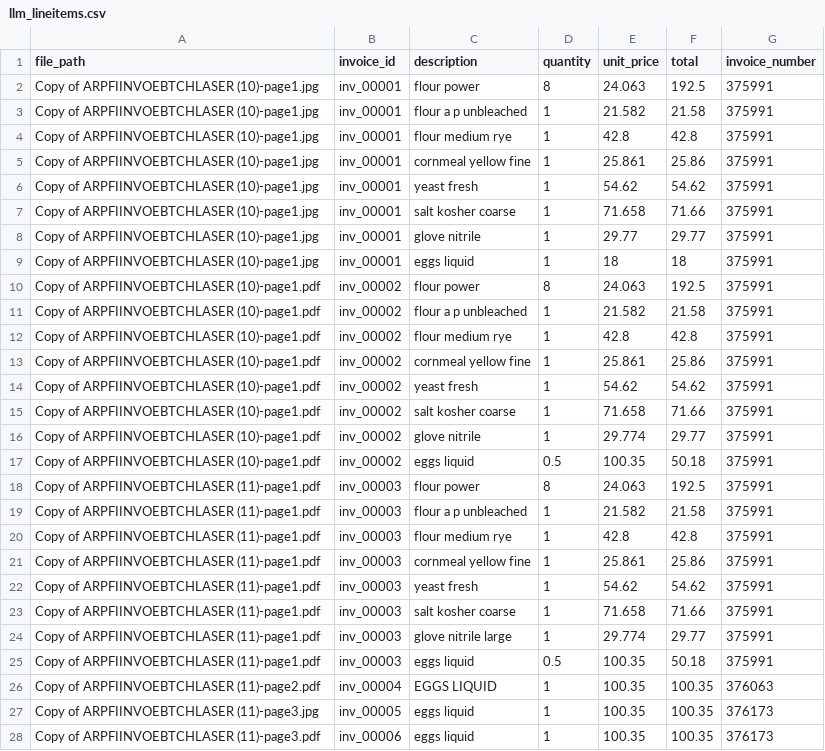
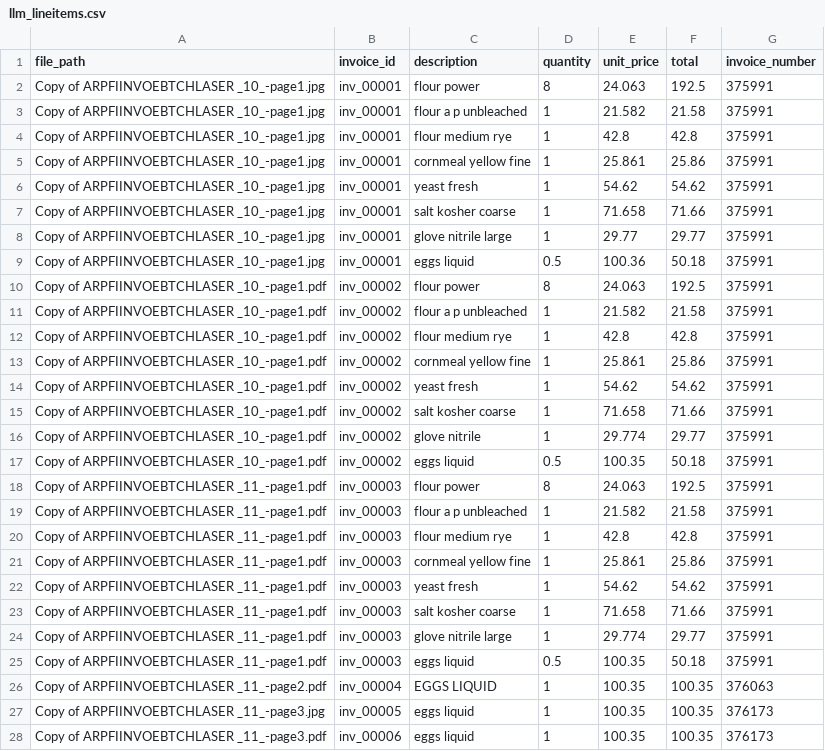
Before and after one commit to ShailKPatel/Invoice-Automator, a CSV file: data/extractions/llm_lineitems.csv, drawn as a sheet; only a part is shown; the diff covers the shown part only.

```diff
--- a/data/extractions/llm_lineitems.csv
+++ b/data/extractions/llm_lineitems.csv
@@ -1,28 +1,28 @@
 file_path,invoice_id,description,quantity,unit_price,total,invoice_number
-Copy of ARPFIINVOEBTCHLASER (10)-page1.jpg,inv_00001,flour power,8,24.063,192.5,375991
-Copy of ARPFIINVOEBTCHLASER (10)-page1.jpg,inv_00001,flour a p unbleached,1,21.582,21.58,375991
-Copy of ARPFIINVOEBTCHLASER (10)-page1.jpg,inv_00001,flour medium rye,1,42.8,42.8,375991
-Copy of ARPFIINVOEBTCHLASER (10)-page1.jpg,inv_00001,cornmeal yellow fine,1,25.861,25.86,375991
-Copy of ARPFIINVOEBTCHLASER (10)-page1.jpg,inv_00001,yeast fresh,1,54.62,54.62,375991
-Copy of ARPFIINVOEBTCHLASER (10)-page1.jpg,inv_00001,salt kosher coarse,1,71.658,71.66,375991
-Copy of ARPFIINVOEBTCHLASER (10)-page1.jpg,inv_00001,glove nitrile,1,29.77,29.77,375991
-Copy of ARPFIINVOEBTCHLASER (10)-page1.jpg,inv_00001,eggs liquid,1,18,18,375991
-Copy of ARPFIINVOEBTCHLASER (10)-page1.pdf,inv_00002,flour power,8,24.063,192.5,375991
-Copy of ARPFIINVOEBTCHLASER (10)-page1.pdf,inv_00002,flour a p unbleached,1,21.582,21.58,375991
-Copy of ARPFIINVOEBTCHLASER (10)-page1.pdf,inv_00002,flour medium rye,1,42.8,42.8,375991
-Copy of ARPFIINVOEBTCHLASER (10)-page1.pdf,inv_00002,cornmeal yellow fine,1,25.861,25.86,375991
-Copy of ARPFIINVOEBTCHLASER (10)-page1.pdf,inv_00002,yeast fresh,1,54.62,54.62,375991
-Copy of ARPFIINVOEBTCHLASER (10)-page1.pdf,inv_00002,salt kosher coarse,1,71.658,71.66,375991
-Copy of ARPFIINVOEBTCHLASER (10)-page1.pdf,inv_00002,glove nitrile,1,29.774,29.77,375991
-Copy of ARPFIINVOEBTCHLASER (10)-page1.pdf,inv_00002,eggs liquid,0.5,100.35,50.18,375991
-Copy of ARPFIINVOEBTCHLASER (11)-page1.pdf,inv_00003,flour power,8,24.063,192.5,375991
-Copy of ARPFIINVOEBTCHLASER (11)-page1.pdf,inv_00003,flour a p unbleached,1,21.582,21.58,375991
-Copy of ARPFIINVOEBTCHLASER (11)-page1.pdf,inv_00003,flour medium rye,1,42.8,42.8,375991
-Copy of ARPFIINVOEBTCHLASER (11)-page1.pdf,inv_00003,cornmeal yellow fine,1,25.861,25.86,375991
-Copy of ARPFIINVOEBTCHLASER (11)-page1.pdf,inv_00003,yeast fresh,1,54.62,54.62,375991
-Copy of ARPFIINVOEBTCHLASER (11)-page1.pdf,inv_00003,salt kosher coarse,1,71.658,71.66,375991
-Copy of ARPFIINVOEBTCHLASER (11)-page1.pdf,inv_00003,glove nitrile large,1,29.774,29.77,375991
-Copy of ARPFIINVOEBTCHLASER (11)-page1.pdf,inv_00003,eggs liquid,0.5,100.35,50.18,375991
-Copy of ARPFIINVOEBTCHLASER (11)-page2.pdf,inv_00004,EGGS LIQUID,1,100.35,100.35,376063
-Copy of ARPFIINVOEBTCHLASER (11)-page3.jpg,inv_00005,eggs liquid,1,100.35,100.35,376173
-Copy of ARPFIINVOEBTCHLASER (11)-page3.pdf,inv_00006,eggs liquid,1,100.35,100.35,376173
+Copy of ARPFIINVOEBTCHLASER _10_-page1.jpg,inv_00001,flour power,8,24.063,192.5,375991
+Copy of ARPFIINVOEBTCHLASER _10_-page1.jpg,inv_00001,flour a p unbleached,1,21.582,21.58,375991
+Copy of ARPFIINVOEBTCHLASER _10_-page1.jpg,inv_00001,flour medium rye,1,42.8,42.8,375991
+Copy of ARPFIINVOEBTCHLASER _10_-page1.jpg,inv_00001,cornmeal yellow fine,1,25.861,25.86,375991
+Copy of ARPFIINVOEBTCHLASER _10_-page1.jpg,inv_00001,yeast fresh,1,54.62,54.62,375991
+Copy of ARPFIINVOEBTCHLASER _10_-page1.jpg,inv_00001,salt kosher coarse,1,71.658,71.66,375991
+Copy of ARPFIINVOEBTCHLASER _10_-page1.jpg,inv_00001,glove nitrile large,1,29.77,29.77,375991
+Copy of ARPFIINVOEBTCHLASER _10_-page1.jpg,inv_00001,eggs liquid,0.5,100.36,50.18,375991
+Copy of ARPFIINVOEBTCHLASER _10_-page1.pdf,inv_00002,flour power,8,24.063,192.5,375991
+Copy of ARPFIINVOEBTCHLASER _10_-page1.pdf,inv_00002,flour a p unbleached,1,21.582,21.58,375991
+Copy of ARPFIINVOEBTCHLASER _10_-page1.pdf,inv_00002,flour medium rye,1,42.8,42.8,375991
+Copy of ARPFIINVOEBTCHLASER _10_-page1.pdf,inv_00002,cornmeal yellow fine,1,25.861,25.86,375991
+Copy of ARPFIINVOEBTCHLASER _10_-page1.pdf,inv_00002,yeast fresh,1,54.62,54.62,375991
+Copy of ARPFIINVOEBTCHLASER _10_-page1.pdf,inv_00002,salt kosher coarse,1,71.658,71.66,375991
+Copy of ARPFIINVOEBTCHLASER _10_-page1.pdf,inv_00002,glove nitrile,1,29.774,29.77,375991
+Copy of ARPFIINVOEBTCHLASER _10_-page1.pdf,inv_00002,eggs liquid,0.5,100.35,50.18,375991
+Copy of ARPFIINVOEBTCHLASER _11_-page1.pdf,inv_00003,flour power,8,24.063,192.5,375991
+Copy of ARPFIINVOEBTCHLASER _11_-page1.pdf,inv_00003,flour a p unbleached,1,21.582,21.58,375991
+Copy of ARPFIINVOEBTCHLASER _11_-page1.pdf,inv_00003,flour medium rye,1,42.8,42.8,375991
+Copy of ARPFIINVOEBTCHLASER _11_-page1.pdf,inv_00003,cornmeal yellow fine,1,25.861,25.86,375991
+Copy of ARPFIINVOEBTCHLASER _11_-page1.pdf,inv_00003,yeast fresh,1,54.62,54.62,375991
+Copy of ARPFIINVOEBTCHLASER _11_-page1.pdf,inv_00003,salt kosher coarse,1,71.658,71.66,375991
+Copy of ARPFIINVOEBTCHLASER _11_-page1.pdf,inv_00003,glove nitrile large,1,29.774,29.77,375991
+Copy of ARPFIINVOEBTCHLASER _11_-page1.pdf,inv_00003,eggs liquid,0.5,100.35,50.18,375991
+Copy of ARPFIINVOEBTCHLASER _11_-page2.pdf,inv_00004,EGGS LIQUID,1,100.35,100.35,376063
+Copy of ARPFIINVOEBTCHLASER _11_-page3.jpg,inv_00005,eggs liquid,1,100.35,100.35,376173
+Copy of ARPFIINVOEBTCHLASER _11_-page3.pdf,inv_00006,eggs liquid,1,100.35,100.35,376173
```
Also changed, not shown: 2 added rows and 36 edited cells elsewhere in this file, data/answerkey/invoices.csv, data/answerkey/lineitems.csv, 21 other files.
